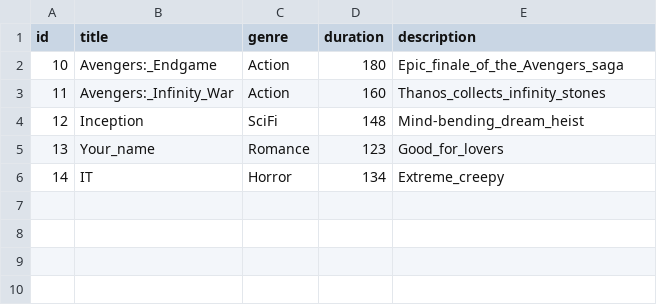
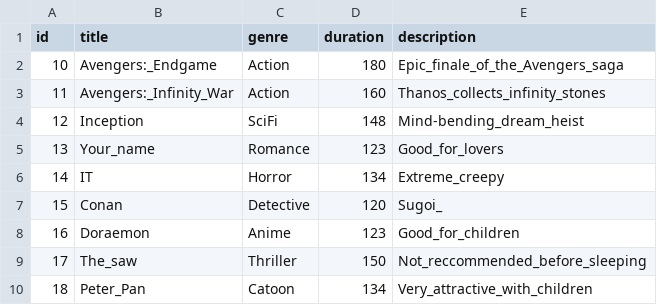
Before and after one commit to tuananhsilly/movie_ticket_system, a CSV file: data/movies.csv, drawn as a sheet.

Commit message:
feat(movie): Add new movies and update show details; enhance client input validation and server response handling for movie addition

```diff
--- a/data/movies.csv
+++ b/data/movies.csv
@@ -6 +6,5 @@ id,title,genre,duration,description
 14,IT,Horror,134,Extreme_creepy
+15,Conan,Detective,120,Sugoi_
+16,Doraemon,Anime,123,Good_for_children
+17,The_saw,Thriller,150,Not_reccommended_before_sleeping
+18,Peter_Pan,Catoon,134,Very_attractive_with_children
```
Also changed, not shown: data/bookings.csv, data/shows.csv, 5 other files.
